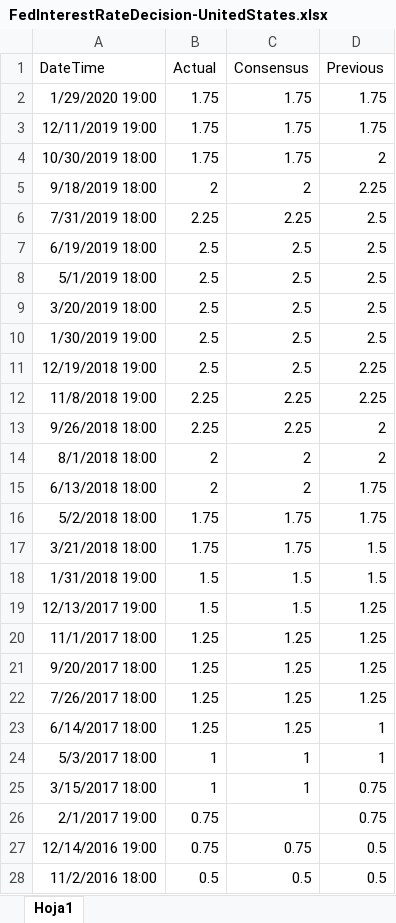
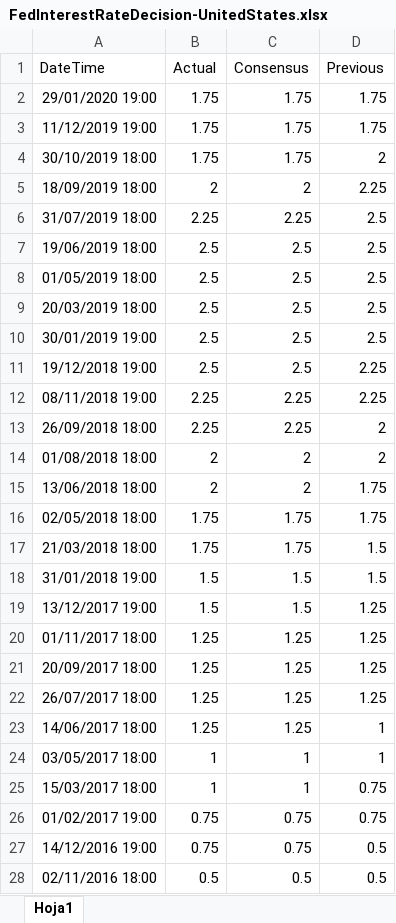
Before and after one commit to ferpinedot/ProyectoFinal_MST, an Excel workbook: archivos/FedInterestRateDecision-UnitedStates.xlsx, sheet Hoja1, drawn as a sheet; only a part is shown; values as stored, in another font and other column widths than the file's, no borders; the diff covers the shown part only; the diff names each change by its address in the sheet, - before the commit and + after, or states it on an @@ line.

Commit message:
Eliminar datos xlsx y completar consensus

```diff
--- a/archivos/FedInterestRateDecision-UnitedStates.xlsx (sheet Hoja1)
+++ b/archivos/FedInterestRateDecision-UnitedStates.xlsx (sheet Hoja1)
-A2 (DateTime): 1/29/2020 19:00
+A2 (DateTime): 29/01/2020 19:00
-A3 (DateTime): 12/11/2019 19:00
+A3 (DateTime): 11/12/2019 19:00
-A4 (DateTime): 10/30/2019 18:00
+A4 (DateTime): 30/10/2019 18:00
-A5 (DateTime): 9/18/2019 18:00
+A5 (DateTime): 18/09/2019 18:00
-A6 (DateTime): 7/31/2019 18:00
+A6 (DateTime): 31/07/2019 18:00
-A7 (DateTime): 6/19/2019 18:00
+A7 (DateTime): 19/06/2019 18:00
-A8 (DateTime): 5/1/2019 18:00
+A8 (DateTime): 01/05/2019 18:00
-A9 (DateTime): 3/20/2019 18:00
+A9 (DateTime): 20/03/2019 18:00
-A10 (DateTime): 1/30/2019 19:00
+A10 (DateTime): 30/01/2019 19:00
-A11 (DateTime): 12/19/2018 19:00
+A11 (DateTime): 19/12/2018 19:00
-A12 (DateTime): 11/8/2018 19:00
+A12 (DateTime): 08/11/2018 19:00
-A13 (DateTime): 9/26/2018 18:00
+A13 (DateTime): 26/09/2018 18:00
-A14 (DateTime): 8/1/2018 18:00
+A14 (DateTime): 01/08/2018 18:00
-A15 (DateTime): 6/13/2018 18:00
+A15 (DateTime): 13/06/2018 18:00
-A16 (DateTime): 5/2/2018 18:00
+A16 (DateTime): 02/05/2018 18:00
-A17 (DateTime): 3/21/2018 18:00
+A17 (DateTime): 21/03/2018 18:00
-A18 (DateTime): 1/31/2018 19:00
+A18 (DateTime): 31/01/2018 19:00
-A19 (DateTime): 12/13/2017 19:00
+A19 (DateTime): 13/12/2017 19:00
-A20 (DateTime): 11/1/2017 18:00
+A20 (DateTime): 01/11/2017 18:00
-A21 (DateTime): 9/20/2017 18:00
+A21 (DateTime): 20/09/2017 18:00
-A22 (DateTime): 7/26/2017 18:00
+A22 (DateTime): 26/07/2017 18:00
-A23 (DateTime): 6/14/2017 18:00
+A23 (DateTime): 14/06/2017 18:00
-A24 (DateTime): 5/3/2017 18:00
+A24 (DateTime): 03/05/2017 18:00
-A25 (DateTime): 3/15/2017 18:00
+A25 (DateTime): 15/03/2017 18:00
-A26 (DateTime): 2/1/2017 19:00
+A26 (DateTime): 01/02/2017 19:00
-C26 (Consensus): (empty)
+C26 (Consensus): 0.75
-A27 (DateTime): 12/14/2016 19:00
+A27 (DateTime): 14/12/2016 19:00
-A28 (DateTime): 11/2/2016 18:00
+A28 (DateTime): 02/11/2016 18:00
```
Also changed, not shown: 17 removed rows and 64 edited cells elsewhere in this sheet.
